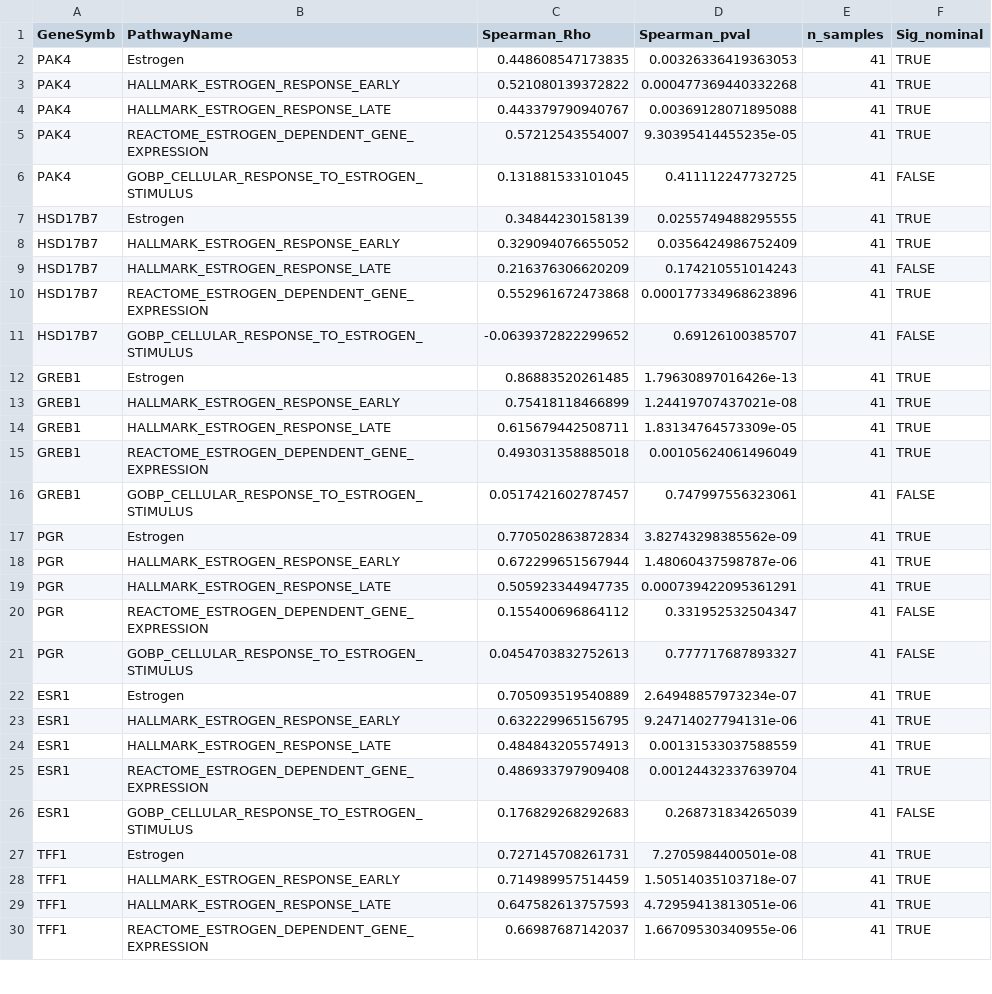
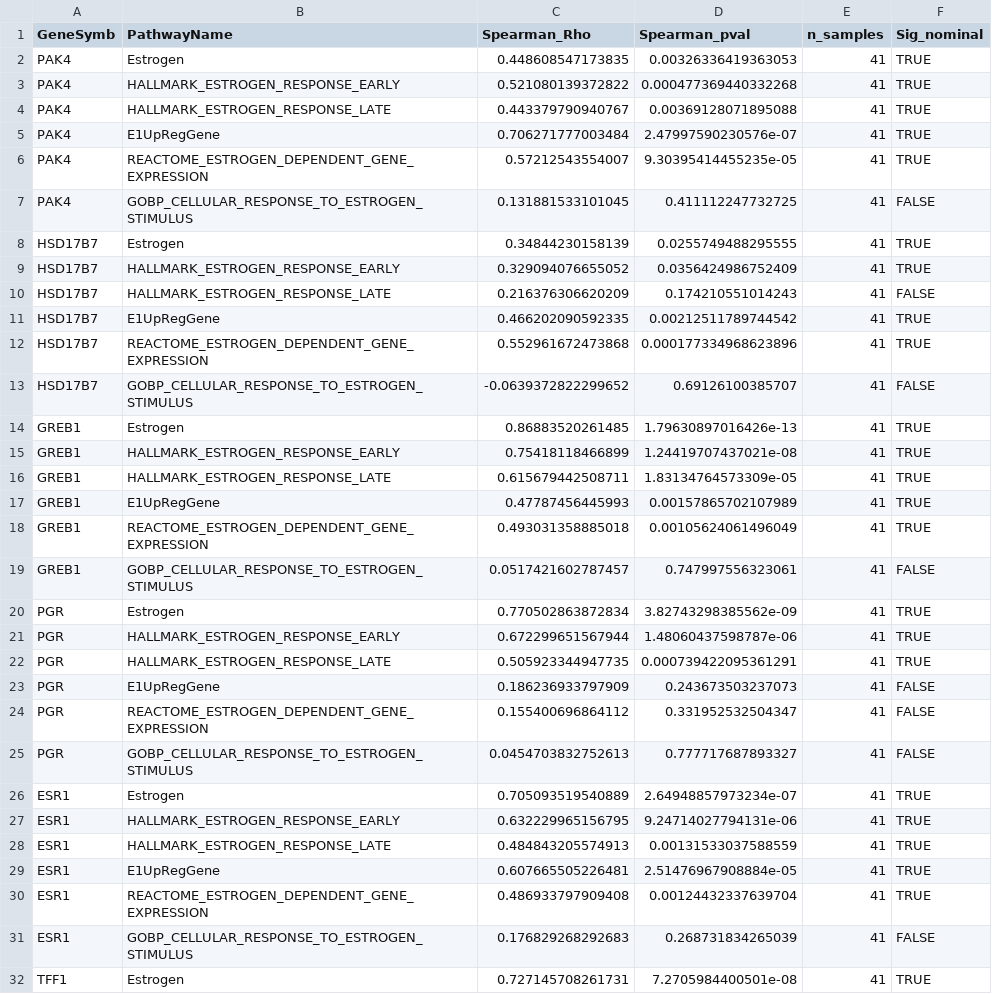
Before and after one commit to leeoesterreich/ERpBRCA_OlderWomen, a CSV file: results/original/human_bulk_rnaseq/correlations_no_fdr.csv, drawn as a sheet; only a part is shown; the shorter side is filled out with more unchanged rows; the diff covers the shown part only.

```diff
--- a/results/original/human_bulk_rnaseq/correlations_no_fdr.csv
+++ b/results/original/human_bulk_rnaseq/correlations_no_fdr.csv
@@ -4,2 +4,3 @@
 "PAK4","HALLMARK_ESTROGEN_RESPONSE_LATE",0.443379790940767,0.00369128071895088,41,TRUE
+"PAK4","E1UpRegGene",0.706271777003484,2.47997590230576e-07,41,TRUE
 "PAK4","REACTOME_ESTROGEN_DEPENDENT_GENE_EXPRESSION",0.57212543554007,9.30395414455235e-05,41,TRUE
@@ -9,2 +10,3 @@
 "HSD17B7","HALLMARK_ESTROGEN_RESPONSE_LATE",0.216376306620209,0.174210551014243,41,FALSE
+"HSD17B7","E1UpRegGene",0.466202090592335,0.00212511789744542,41,TRUE
 "HSD17B7","REACTOME_ESTROGEN_DEPENDENT_GENE_EXPRESSION",0.552961672473868,0.000177334968623896,41,TRUE
@@ -14,2 +16,3 @@
 "GREB1","HALLMARK_ESTROGEN_RESPONSE_LATE",0.615679442508711,1.83134764573309e-05,41,TRUE
+"GREB1","E1UpRegGene",0.47787456445993,0.00157865702107989,41,TRUE
 "GREB1","REACTOME_ESTROGEN_DEPENDENT_GENE_EXPRESSION",0.493031358885018,0.00105624061496049,41,TRUE
@@ -19,2 +22,3 @@
 "PGR","HALLMARK_ESTROGEN_RESPONSE_LATE",0.505923344947735,0.000739422095361291,41,TRUE
+"PGR","E1UpRegGene",0.186236933797909,0.243673503237073,41,FALSE
 "PGR","REACTOME_ESTROGEN_DEPENDENT_GENE_EXPRESSION",0.155400696864112,0.331952532504347,41,FALSE
@@ -24,2 +28,3 @@
 "ESR1","HALLMARK_ESTROGEN_RESPONSE_LATE",0.484843205574913,0.00131533037588559,41,TRUE
+"ESR1","E1UpRegGene",0.607665505226481,2.51476967908884e-05,41,TRUE
 "ESR1","REACTOME_ESTROGEN_DEPENDENT_GENE_EXPRESSION",0.486933797909408,0.00124432337639704,41,TRUE
```
Also changed, not shown: 5 added rows elsewhere in this file, analysis/04_human_scrnaseq/outputs/tam_analysis.csv, analysis/05_rat_bulk_rnaseq/outputs/deseq2_results_significant.csv, 36 other files.
